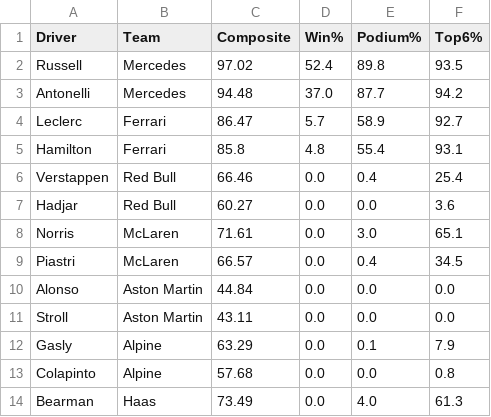
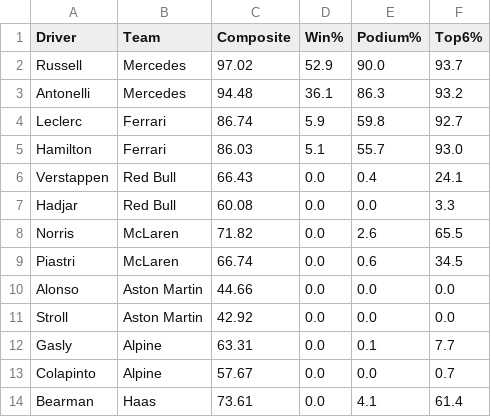
Before and after one commit to singhabhitej/f1-betting-model, a CSV file: output/Japanese_Grand_Prix_predictions.csv, drawn as a sheet; only a part is shown; the diff covers the shown part only.

```diff
--- a/output/Japanese_Grand_Prix_predictions.csv
+++ b/output/Japanese_Grand_Prix_predictions.csv
@@ -1,14 +1,14 @@
 Driver,Team,Composite,Win%,Podium%,Top6%
-Russell,Mercedes,97.02,52.4,89.8,93.5
-Antonelli,Mercedes,94.48,37.0,87.7,94.2
-Leclerc,Ferrari,86.47,5.7,58.9,92.7
-Hamilton,Ferrari,85.8,4.8,55.4,93.1
-Verstappen,Red Bull,66.46,0.0,0.4,25.4
-Hadjar,Red Bull,60.27,0.0,0.0,3.6
-Norris,McLaren,71.61,0.0,3.0,65.1
-Piastri,McLaren,66.57,0.0,0.4,34.5
-Alonso,Aston Martin,44.84,0.0,0.0,0.0
-Stroll,Aston Martin,43.11,0.0,0.0,0.0
-Gasly,Alpine,63.29,0.0,0.1,7.9
-Colapinto,Alpine,57.68,0.0,0.0,0.8
-Bearman,Haas,73.49,0.0,4.0,61.3
+Russell,Mercedes,97.02,52.9,90.0,93.7
+Antonelli,Mercedes,94.48,36.1,86.3,93.2
+Leclerc,Ferrari,86.74,5.9,59.8,92.7
+Hamilton,Ferrari,86.03,5.1,55.7,93.0
+Verstappen,Red Bull,66.43,0.0,0.4,24.1
+Hadjar,Red Bull,60.08,0.0,0.0,3.3
+Norris,McLaren,71.82,0.0,2.6,65.5
+Piastri,McLaren,66.74,0.0,0.6,34.5
+Alonso,Aston Martin,44.66,0.0,0.0,0.0
+Stroll,Aston Martin,42.92,0.0,0.0,0.0
+Gasly,Alpine,63.31,0.0,0.1,7.7
+Colapinto,Alpine,57.67,0.0,0.0,0.7
+Bearman,Haas,73.61,0.0,4.1,61.4
```
Also changed, not shown: 14 edited cells elsewhere in this file, 3 other files.
